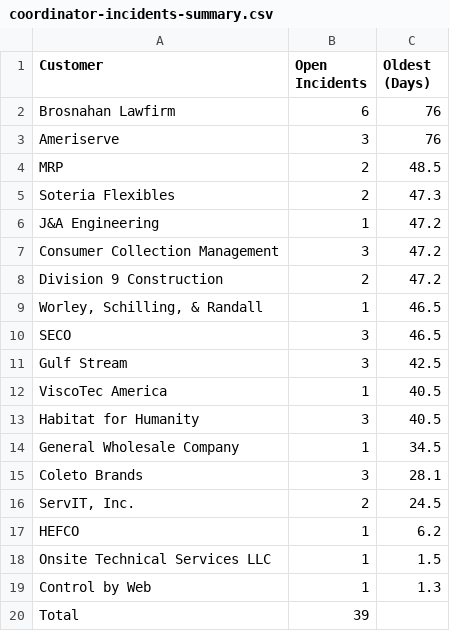
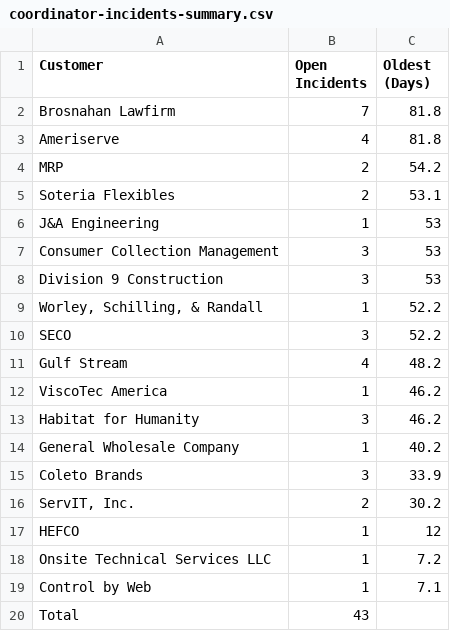
Before and after one commit to winkjb/ai-dev, a CSV file: security/01-coordinator/output/coordinator-incidents-summary.csv, drawn as a sheet.

```diff
--- a/security/01-coordinator/output/coordinator-incidents-summary.csv
+++ b/security/01-coordinator/output/coordinator-incidents-summary.csv
@@ -1,20 +1,20 @@
 "Customer","Open Incidents","Oldest (Days)"
-"Brosnahan Lawfirm","6","76"
-"Ameriserve","3","76"
-"MRP","2","48.5"
-"Soteria Flexibles","2","47.3"
-"J&A Engineering","1","47.2"
-"Consumer Collection Management","3","47.2"
-"Division 9 Construction","2","47.2"
-"Worley, Schilling, & Randall","1","46.5"
-"SECO","3","46.5"
-"Gulf Stream","3","42.5"
-"ViscoTec America","1","40.5"
-"Habitat for Humanity","3","40.5"
-"General Wholesale Company","1","34.5"
-"Coleto Brands","3","28.1"
-"ServIT, Inc.","2","24.5"
-"HEFCO","1","6.2"
-"Onsite Technical Services LLC","1","1.5"
-"Control by Web","1","1.3"
-"Total","39",""
+"Brosnahan Lawfirm","7","81.8"
+"Ameriserve","4","81.8"
+"MRP","2","54.2"
+"Soteria Flexibles","2","53.1"
+"J&A Engineering","1","53"
+"Consumer Collection Management","3","53"
+"Division 9 Construction","3","53"
+"Worley, Schilling, & Randall","1","52.2"
+"SECO","3","52.2"
+"Gulf Stream","4","48.2"
+"ViscoTec America","1","46.2"
+"Habitat for Humanity","3","46.2"
+"General Wholesale Company","1","40.2"
+"Coleto Brands","3","33.9"
+"ServIT, Inc.","2","30.2"
+"HEFCO","1","12"
+"Onsite Technical Services LLC","1","7.2"
+"Control by Web","1","7.1"
+"Total","43",""
```
Also changed, not shown: security/01-coordinator/output/coordinator-escalations-detail.csv, security/01-coordinator/output/coordinator-escalations-summary.csv, 23 other files.
